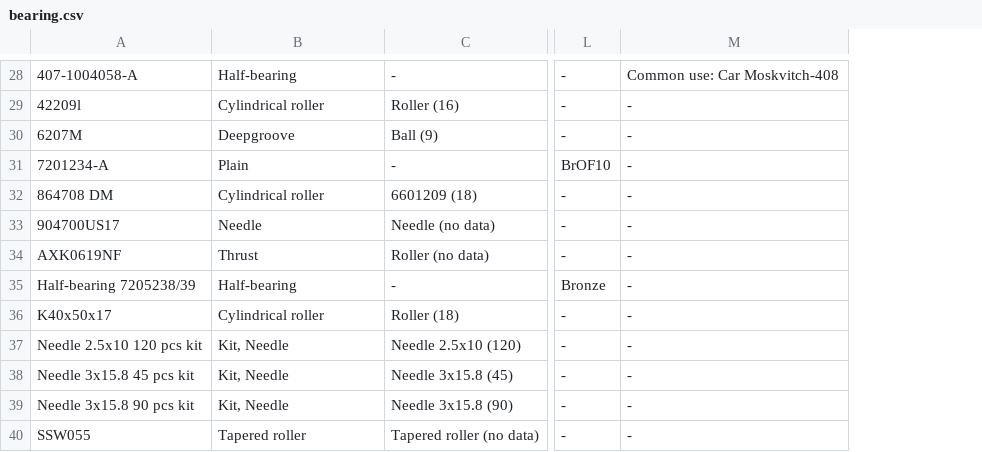
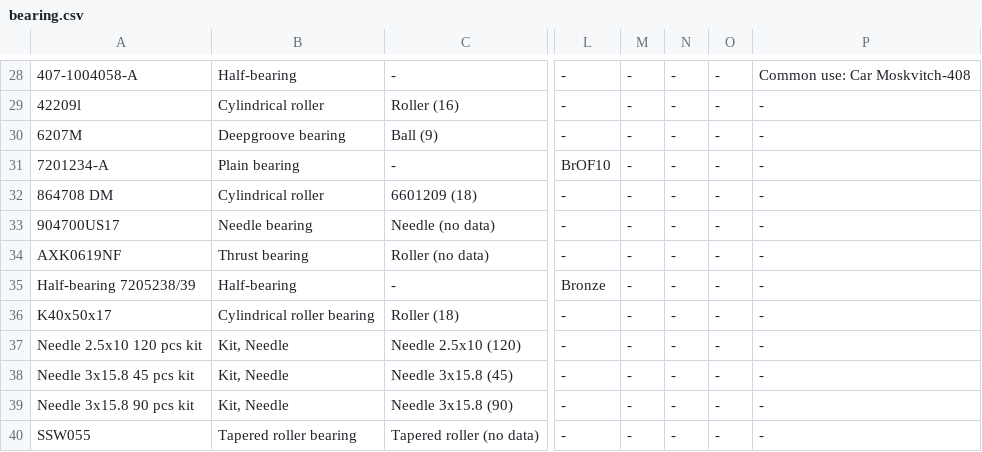
Before and after one commit to pazukdev/bearings-info-api, a CSV file: backend/src/main/resources/static/bearing.csv, drawn as a sheet; only a part is shown, gaps mark what is left out; the diff covers the shown part only; the diff names each change by its address in the sheet, - before the commit and + after, or states it on an @@ line.

```diff
--- a/backend/src/main/resources/static/bearing.csv
+++ b/backend/src/main/resources/static/bearing.csv
+column M, rows 28-40: all -
+column N, rows 28-40: all -
+column O, rows 28-40: all -
-B30: Deepgroove
+B30: Deepgroove bearing
-B31: Plain
+B31: Plain bearing
-B33: Needle
+B33: Needle bearing
-B34: Thrust
+B34: Thrust bearing
-B36: Cylindrical roller
+B36: Cylindrical roller bearing
-B40: Tapered roller
+B40: Tapered roller bearing
```
Also changed, not shown: 27 edited cells elsewhere in this file, 8 other files.
